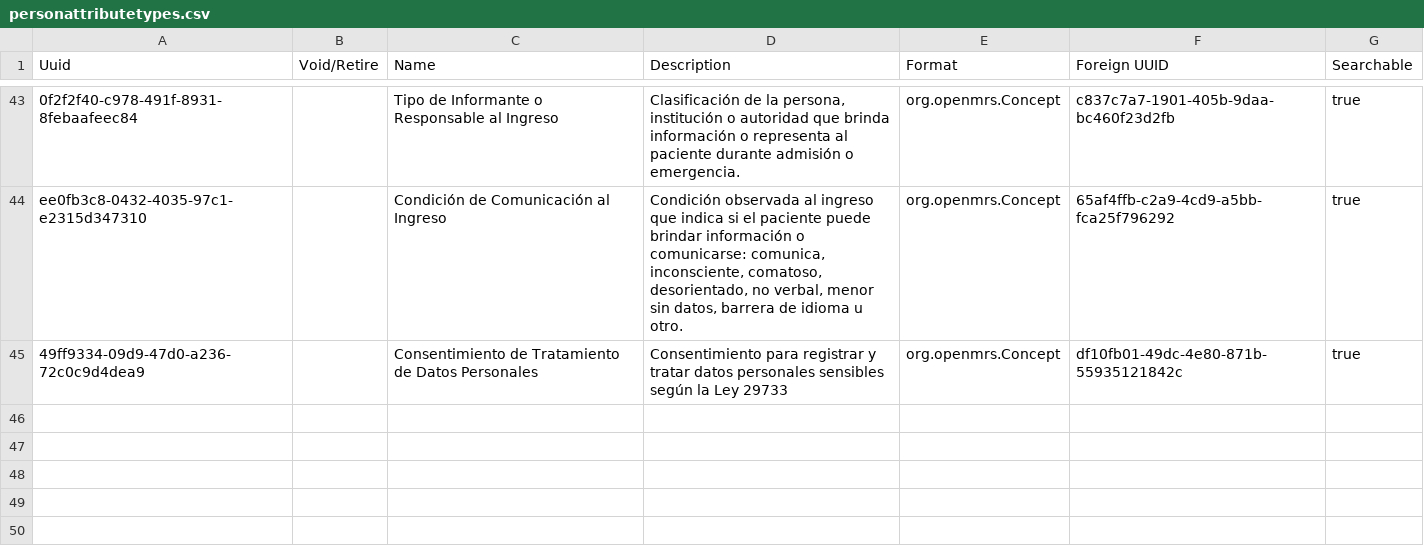
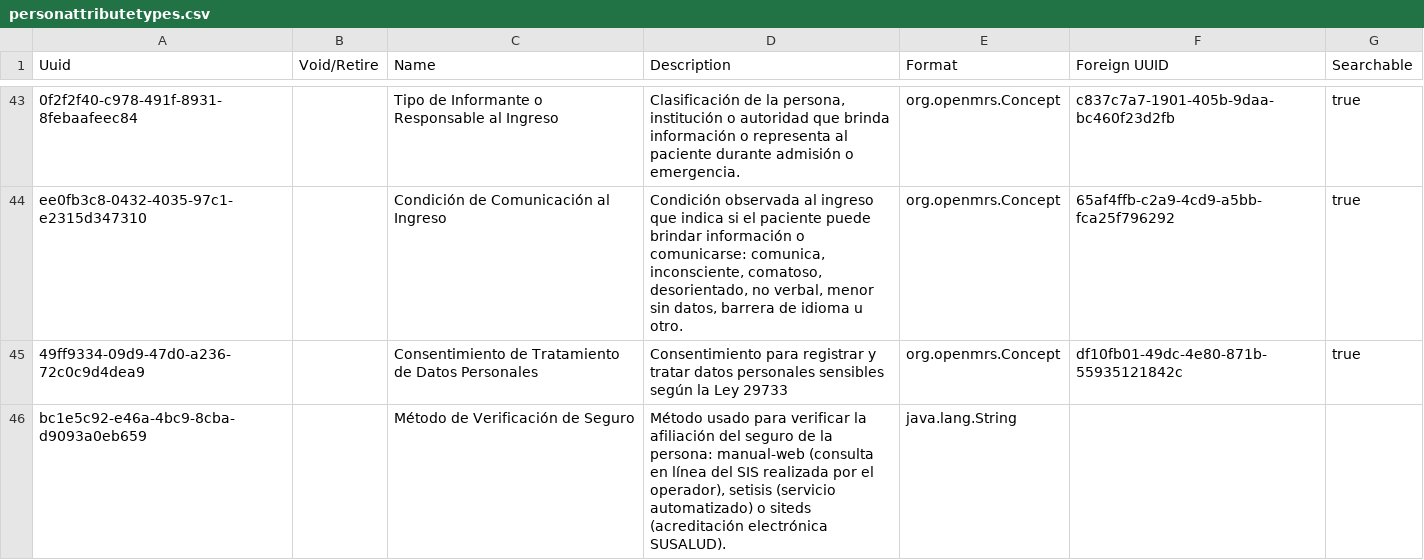
Before and after one commit to PROYECTO-SANTACLOTILDE/sihsalus-content-referenceapplication, a CSV file: configuration/backend_configuration/personattributetypes/personattributetypes.csv, drawn as a sheet; only a part is shown, gaps mark what is left out.

```diff
--- a/configuration/backend_configuration/personattributetypes/personattributetypes.csv
+++ b/configuration/backend_configuration/personattributetypes/personattributetypes.csv
@@ -45 +45,2 @@ ee0fb3c8-0432-4035-97c1-e2315d347310,,Condición de Comunicación al Ingreso,"Co
 49ff9334-09d9-47d0-a236-72c0c9d4dea9,,Consentimiento de Tratamiento de Datos Personales,Consentimiento para registrar y tratar datos personales sensibles según la Ley 29733,org.openmrs.Concept,df10fb01-49dc-4e80-871b-55935121842c,true
+bc1e5c92-e46a-4bc9-8cba-d9093a0eb659,,Método de Verificación de Seguro,"Método usado para verificar la afiliación del seguro de la persona: manual-web (consulta en línea del SIS realizada por el operador), setisis (servicio automatizado) o siteds (acreditación electrónica SUSALUD).",java.lang.String,,
```
Also changed, not shown: 1 other file.
